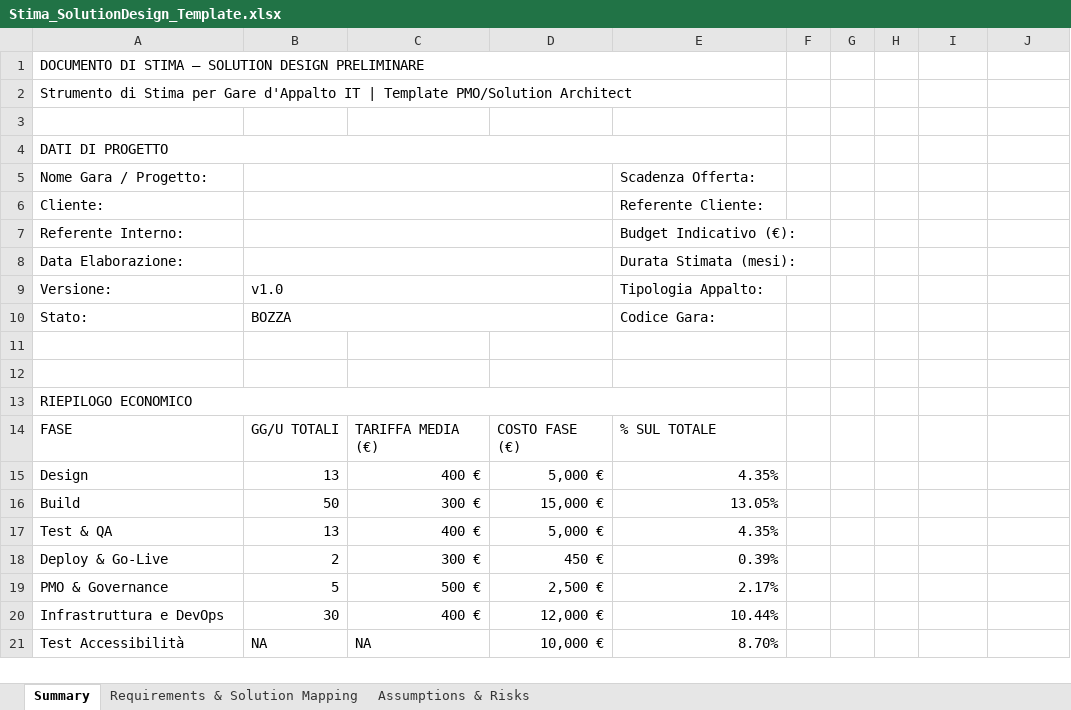
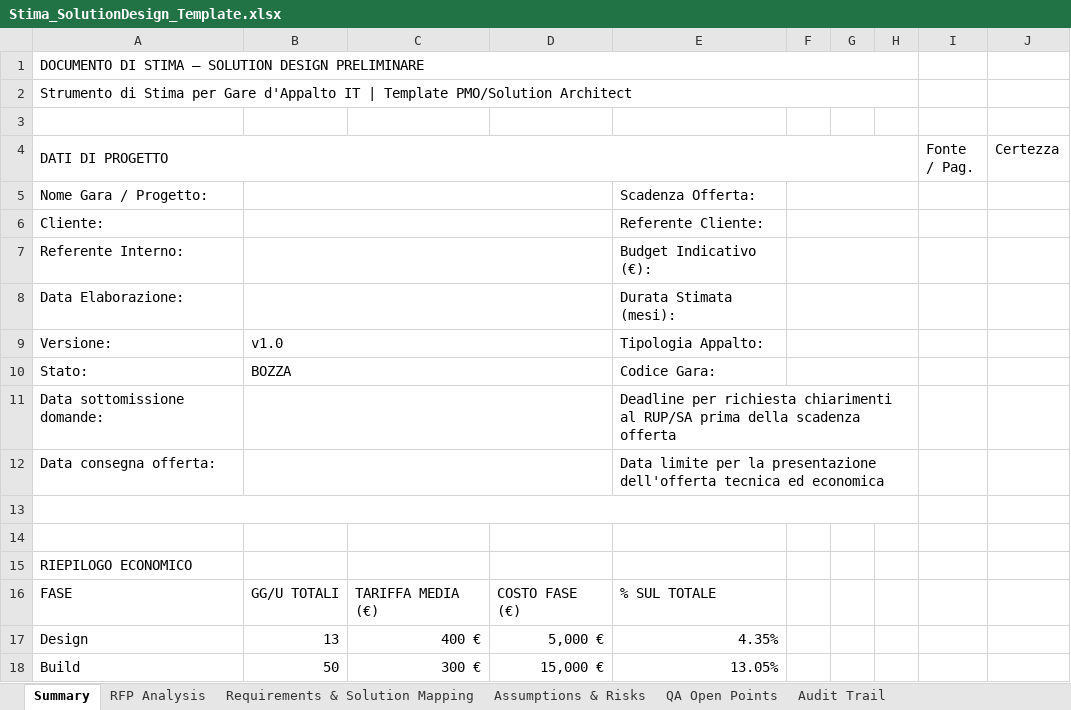
Before and after one commit to ftiberi82/.claude, an Excel workbook: skills/gara-bid-estimator/assets/Stima_SolutionDesign_Template.xlsx, sheet Summary, drawn as a sheet; only a part is shown; the shorter side is filled out with more unchanged rows; values as stored, in another font and other column widths than the file's, no cell formats; removed rows and columns are numbered as before the commit, all else as after; the diff names each change by its address in the sheet, - before the commit and + after, or states it on an @@ line.

Commit message:
Add RFP analyzer, JSON validator and updates
Introduce gara-rfp-analyzer (new skill) and EOL/LTS references, add a JSON validation script, update bid-estimator and req-extractor workflows to consume rfp_analysis.json and improve traceability. Changes include:
- New skill: skills/gara-rfp-analyzer/SKILL.md (produces rfp_analysis.json with economic, criteria, format, technical summary, stack_asis and open_points_qa).
- New reference: skills/gara-req-extractor/references/eol_lts.md for EOL/LTS checks used by brownfield analysis.
- New validator: skills/gara-bid-estimator/scripts/validate_json.py to pre-validate requisiti_estratti.json (status/warnings/errors output).
- Updated skills/gara-bid-estimator/SKILL.md: support optional rfp_analysis.json, added validation step, instructions to populate RFP Analysis and QA Open Points sheets, value comparison logic vs base d'asta, audit-trail and traceability rules, and updated recalc invocation path; template binary also updated.
- Updated skills/gara-req-extractor/SKILL.md: consume rfp_analysis.json, add brownfield stack verification (using eol_lts.md), generate open_points.xlsx, and strengthen traceability/Audit Trail requirements.
These changes integrate an upstream RFP analysis step, enforce JSON validation and stronger traceability for estimations and open points to improve consistency across the extraction and estimation workflows.

```diff
--- a/skills/gara-bid-estimator/assets/Stima_SolutionDesign_Template.xlsx (sheet Summary)
+++ b/skills/gara-bid-estimator/assets/Stima_SolutionDesign_Template.xlsx (sheet Summary)
+sheet tab: RFP Analysis
+sheet tab: QA Open Points
+sheet tab: Audit Trail
-A1:E1 merged
+A1:H1 merged
-A2:E2 merged
+A2:H2 merged
-A4:E4 merged
+A4:H4 merged
-I4: (empty)
+I4: Fonte / Pag.
-J4: (empty)
+J4: Certezza
+F5:H5 merged
+F6:H6 merged
+F7:H7 merged
+F8:H8 merged
+F9:H9 merged
+F10:H10 merged
+row 11: Data sottomissione domande: |  |  |  | Deadline per richiesta chiarimenti al RUP/SA prima della scadenza offerta
+row 12: Data consegna offerta: |  |  |  | Data limite per la presentazione dell'offerta tecnica ed economica
+A13:H13 merged
-A13:E13 merged
```
Also changed, not shown: sheet Assumptions & Risks, sheet Requirements & Solution Mapping, cell formats, charts or pictures, 6 other files.
